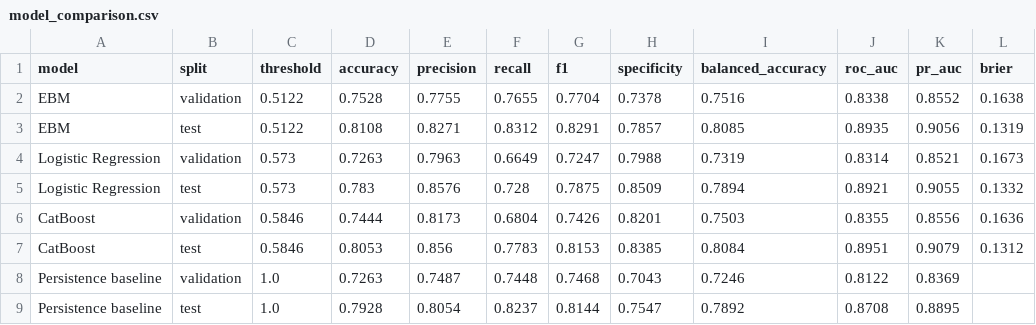
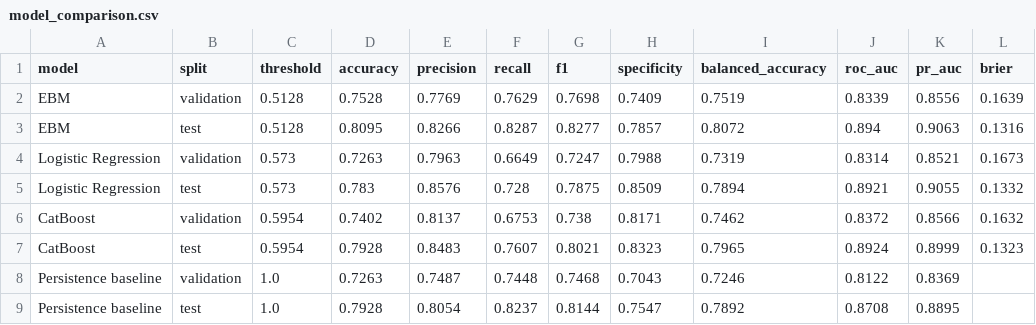
Before and after one commit to nimilaJay/ad-performance-ml, a CSV file: reports/model_comparison.csv, drawn as a sheet.

```diff
--- a/reports/model_comparison.csv
+++ b/reports/model_comparison.csv
@@ -1,8 +1,8 @@
 model,split,threshold,accuracy,precision,recall,f1,specificity,balanced_accuracy,roc_auc,pr_auc,brier
-EBM,validation,0.5122,0.7528,0.7755,0.7655,0.7704,0.7378,0.7516,0.8338,0.8552,0.1638
-EBM,test,0.5122,0.8108,0.8271,0.8312,0.8291,0.7857,0.8085,0.8935,0.9056,0.1319
+EBM,validation,0.5128,0.7528,0.7769,0.7629,0.7698,0.7409,0.7519,0.8339,0.8556,0.1639
+EBM,test,0.5128,0.8095,0.8266,0.8287,0.8277,0.7857,0.8072,0.894,0.9063,0.1316
 Logistic Regression,validation,0.573,0.7263,0.7963,0.6649,0.7247,0.7988,0.7319,0.8314,0.8521,0.1673
 Logistic Regression,test,0.573,0.783,0.8576,0.728,0.7875,0.8509,0.7894,0.8921,0.9055,0.1332
-CatBoost,validation,0.5846,0.7444,0.8173,0.6804,0.7426,0.8201,0.7503,0.8355,0.8556,0.1636
-CatBoost,test,0.5846,0.8053,0.856,0.7783,0.8153,0.8385,0.8084,0.8951,0.9079,0.1312
+CatBoost,validation,0.5954,0.7402,0.8137,0.6753,0.738,0.8171,0.7462,0.8372,0.8566,0.1632
+CatBoost,test,0.5954,0.7928,0.8483,0.7607,0.8021,0.8323,0.7965,0.8924,0.8999,0.1323
 Persistence baseline,validation,1.0,0.7263,0.7487,0.7448,0.7468,0.7043,0.7246,0.8122,0.8369,
```
Also changed, not shown: reports/ebm_term_importance.csv, reports/permutation_importance.csv, 21 other files.
